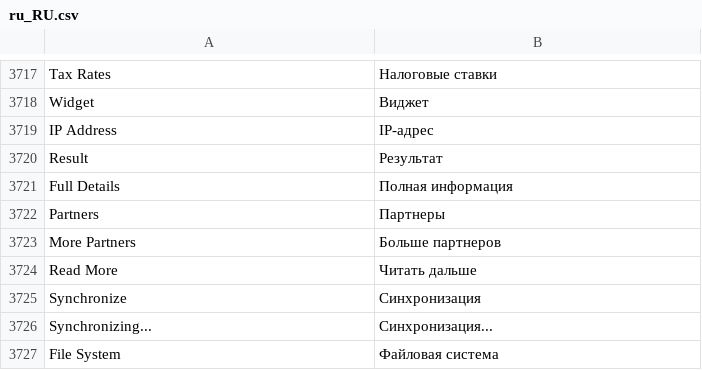
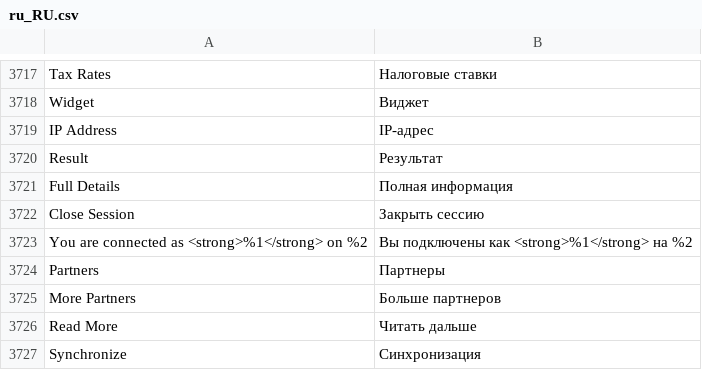
Before and after one commit to magento-l10n/language-ru_RU, a CSV file: ru_RU.csv, drawn as a sheet; only a part is shown, gaps mark what is left out; the shorter side is filled out with more unchanged rows; the diff names each change by its address in the sheet, - before the commit and + after, or states it on an @@ line.

Commit message:
Updating translations from Crowdin.

```diff
--- a/ru_RU.csv
+++ b/ru_RU.csv
+row 3722: Close Session | Закрыть сессию
+row 3723: You are connected as <strong>%1</strong> on %2 | Вы подключены как <strong>%1</strong> на %2
```
Also changed, not shown: 1 other file.
